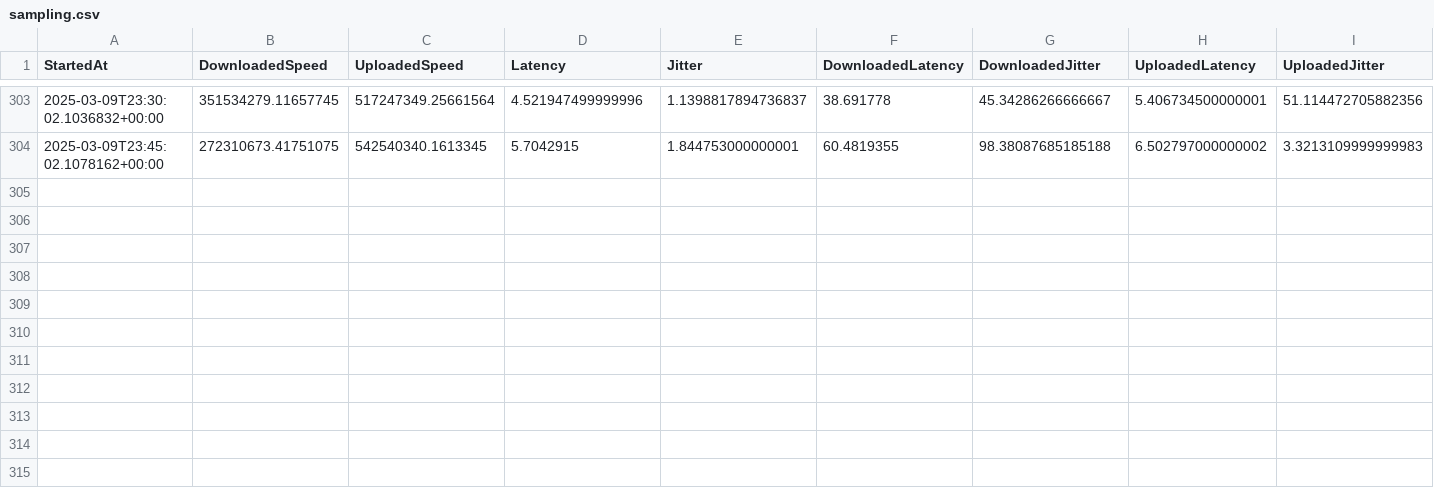
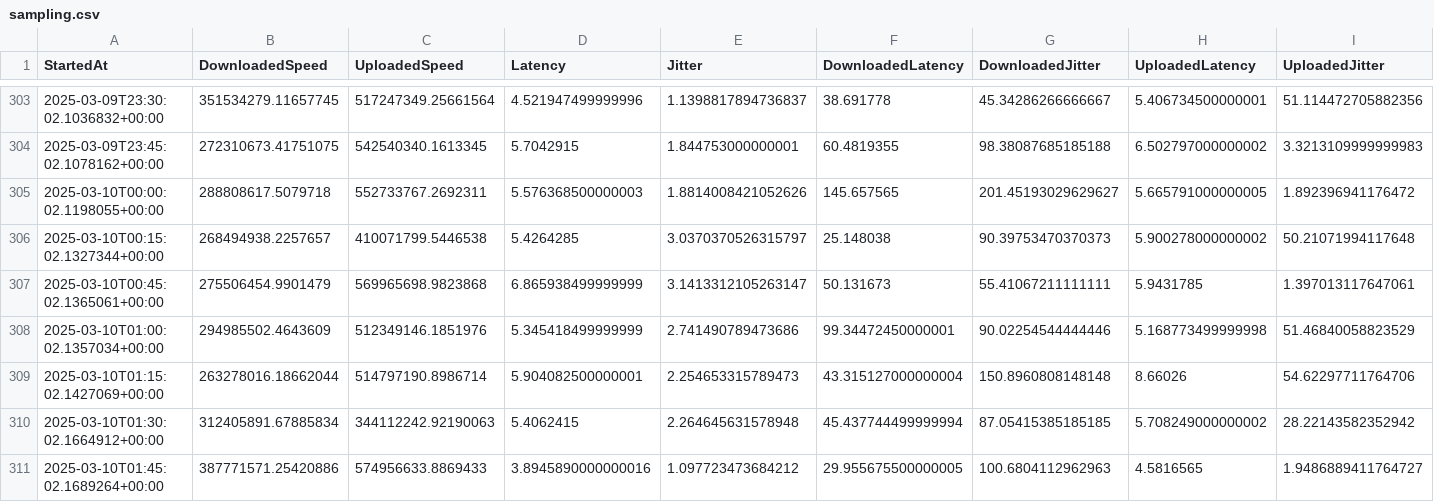
Before and after one commit to MareMare/SpeedTestAnalysis, a CSV file: data/sampling.csv, drawn as a sheet; only a part is shown, gaps mark what is left out; the diff names each change by its address in the sheet, - before the commit and + after, or states it on an @@ line.

Commit message:
Update data/sampling.csv.

```diff
--- a/data/sampling.csv
+++ b/data/sampling.csv
+row 305: 2025-03-10T00:00:02.1198055+00:00 | 288808617.5079718 | 552733767.2692311 | 5.576368500000003 | 1.8814008421052626 | 145.657565 | 201.45193029629627 | 5.665791000000005 | 1.892396941176472
+row 306: 2025-03-10T00:15:02.1327344+00:00 | 268494938.2257657 | 410071799.5446538 | 5.4264285 | 3.0370370526315797 | 25.148038 | 90.39753470370373 | 5.900278000000002 | 50.21071994117648
+row 307: 2025-03-10T00:45:02.1365061+00:00 | 275506454.9901479 | 569965698.9823868 | 6.865938499999999 | 3.1413312105263147 | 50.131673 | 55.41067211111111 | 5.9431785 | 1.397013117647061
+row 308: 2025-03-10T01:00:02.1357034+00:00 | 294985502.4643609 | 512349146.1851976 | 5.345418499999999 | 2.741490789473686 | 99.34472450000001 | 90.02254544444446 | 5.168773499999998 | 51.46840058823529
+row 309: 2025-03-10T01:15:02.1427069+00:00 | 263278016.18662044 | 514797190.8986714 | 5.904082500000001 | 2.254653315789473 | 43.315127000000004 | 150.8960808148148 | 8.66026 | 54.62297711764706
+row 310: 2025-03-10T01:30:02.1664912+00:00 | 312405891.67885834 | 344112242.92190063 | 5.4062415 | 2.264645631578948 | 45.437744499999994 | 87.05415385185185 | 5.708249000000002 | 28.22143582352942
+row 311: 2025-03-10T01:45:02.1689264+00:00 | 387771571.25420886 | 574956633.8869433 | 3.8945890000000016 | 1.097723473684212 | 29.955675500000005 | 100.6804112962963 | 4.5816565 | 1.9486889411764727
```
